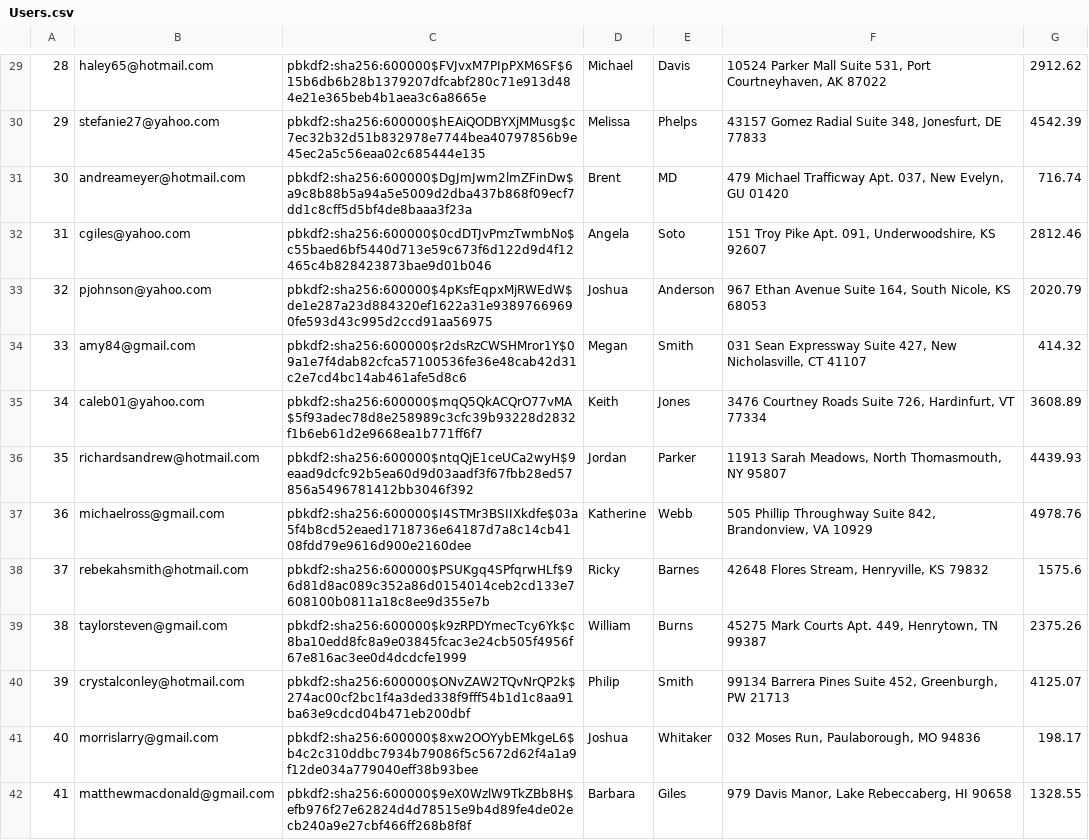
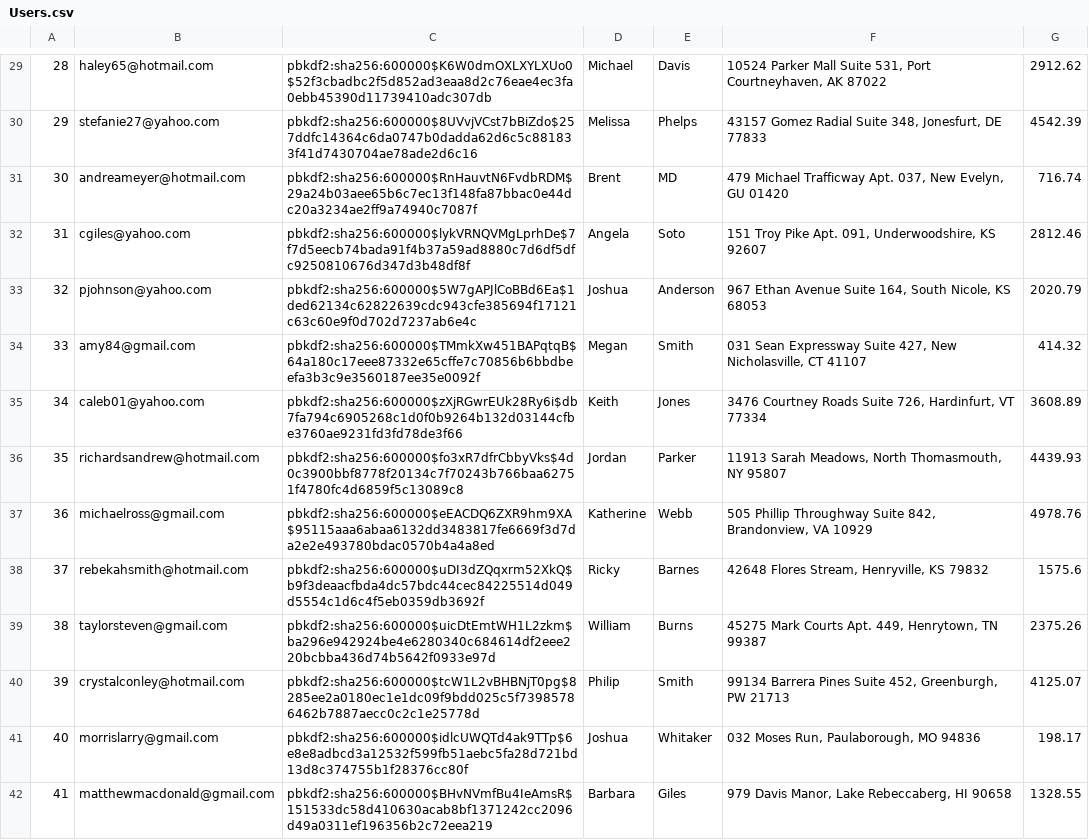
Before and after one commit to adR6x/mini_amazon, a CSV file: db/generated/Users.csv, drawn as a sheet; only a part is shown, gaps mark what is left out; the diff covers the shown part only; the diff names each change by its address in the sheet, - before the commit and + after, or states it on an @@ line.

```diff
--- a/db/generated/Users.csv
+++ b/db/generated/Users.csv
-C29: pbkdf2:sha256:600000$FVJvxM7PIpPXM6SF$615b6db6b28b1379207dfcabf280c71e913d484e21e365beb4b1aea3c6a8665e
+C29: pbkdf2:sha256:600000$K6W0dmOXLXYLXUo0$52f3cbadbc2f5d852ad3eaa8d2c76eae4ec3fa0ebb45390d11739410adc307db
-C30: pbkdf2:sha256:600000$hEAiQODBYXjMMusg$c7ec32b32d51b832978e7744bea40797856b9e45ec2a5c56eaa02c685444e135
+C30: pbkdf2:sha256:600000$8UVvjVCst7bBiZdo$257ddfc14364c6da0747b0dadda62d6c5c881833f41d7430704ae78ade2d6c16
-C31: pbkdf2:sha256:600000$DgJmJwm2lmZFinDw$a9c8b88b5a94a5e5009d2dba437b868f09ecf7dd1c8cff5d5bf4de8baaa3f23a
+C31: pbkdf2:sha256:600000$RnHauvtN6FvdbRDM$29a24b03aee65b6c7ec13f148fa87bbac0e44dc20a3234ae2ff9a74940c7087f
-C32: pbkdf2:sha256:600000$0cdDTJvPmzTwmbNo$c55baed6bf5440d713e59c673f6d122d9d4f12465c4b828423873bae9d01b046
+C32: pbkdf2:sha256:600000$lykVRNQVMgLprhDe$7f7d5eecb74bada91f4b37a59ad8880c7d6df5dfc9250810676d347d3b48df8f
-C33: pbkdf2:sha256:600000$4pKsfEqpxMjRWEdW$de1e287a23d884320ef1622a31e93897669690fe593d43c995d2ccd91aa56975
+C33: pbkdf2:sha256:600000$5W7gAPJlCoBBd6Ea$1ded62134c62822639cdc943cfe385694f17121c63c60e9f0d702d7237ab6e4c
-C34: pbkdf2:sha256:600000$r2dsRzCWSHMror1Y$09a1e7f4dab82cfca57100536fe36e48cab42d31c2e7cd4bc14ab461afe5d8c6
+C34: pbkdf2:sha256:600000$TMmkXw451BAPqtqB$64a180c17eee87332e65cffe7c70856b6bbdbeefa3b3c9e3560187ee35e0092f
-C35: pbkdf2:sha256:600000$mqQ5QkACQrO77vMA$5f93adec78d8e258989c3cfc39b93228d2832f1b6eb61d2e9668ea1b771ff6f7
+C35: pbkdf2:sha256:600000$zXjRGwrEUk28Ry6i$db7fa794c6905268c1d0f0b9264b132d03144cfbe3760ae9231fd3fd78de3f66
-C36: pbkdf2:sha256:600000$ntqQjE1ceUCa2wyH$9eaad9dcfc92b5ea60d9d03aadf3f67fbb28ed57856a5496781412bb3046f392
+C36: pbkdf2:sha256:600000$fo3xR7dfrCbbyVks$4d0c3900bbf8778f20134c7f70243b766baa62751f4780fc4d6859f5c13089c8
-C37: pbkdf2:sha256:600000$I4STMr3BSIIXkdfe$03a5f4b8cd52eaed1718736e64187d7a8c14cb4108fdd79e9616d900e2160dee
+C37: pbkdf2:sha256:600000$eEACDQ6ZXR9hm9XA$95115aaa6abaa6132dd3483817fe6669f3d7da2e2e493780bdac0570b4a4a8ed
-C38: pbkdf2:sha256:600000$PSUKgq4SPfqrwHLf$96d81d8ac089c352a86d0154014ceb2cd133e7608100b0811a18c8ee9d355e7b
+C38: pbkdf2:sha256:600000$uDI3dZQqxrm52XkQ$b9f3deaacfbda4dc57bdc44cec84225514d049d5554c1d6c4f5eb0359db3692f
-C39: pbkdf2:sha256:600000$k9zRPDYmecTcy6Yk$c8ba10edd8fc8a9e03845fcac3e24cb505f4956f67e816ac3ee0d4dcdcfe1999
+C39: pbkdf2:sha256:600000$uicDtEmtWH1L2zkm$ba296e942924be4e6280340c684614df2eee220bcbba436d74b5642f0933e97d
-C40: pbkdf2:sha256:600000$ONvZAW2TQvNrQP2k$274ac00cf2bc1f4a3ded338f9fff54b1d1c8aa91ba63e9cdcd04b471eb200dbf
+C40: pbkdf2:sha256:600000$tcW1L2vBHBNjT0pg$8285ee2a0180ec1e1dc09f9bdd025c5f73985786462b7887aecc0c2c1e25778d
-C41: pbkdf2:sha256:600000$8xw2OOYybEMkgeL6$b4c2c310ddbc7934b79086f5c5672d62f4a1a9f12de034a779040eff38b93bee
+C41: pbkdf2:sha256:600000$idlcUWQTd4ak9TTp$6e8e8adbcd3a12532f599fb51aebc5fa28d721bd13d8c374755b1f28376cc80f
-C42: pbkdf2:sha256:600000$9eX0WzlW9TkZBb8H$efb976f27e62824d4d78515e9b4d89fe4de02ecb240a9e27cbf466ff268b8f8f
+C42: pbkdf2:sha256:600000$BHvNVmfBu4IeAmsR$151533dc58d410630acab8bf1371242cc2096d49a0311ef196356b2c72eea219
```
Also changed, not shown: 87 edited cells elsewhere in this file, 7 other files.
